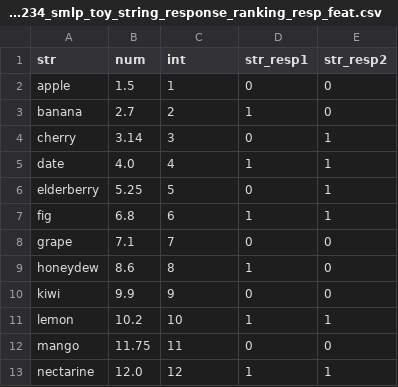
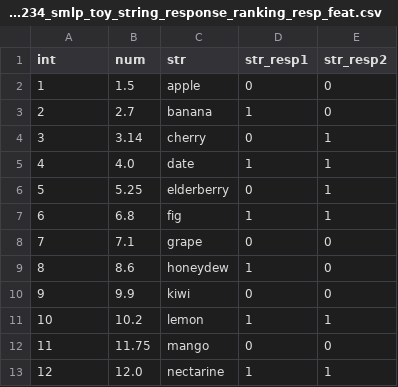
Before and after one commit to fbrausse/smlp, a CSV file: regr_smlp/master/Test234_smlp_toy_string_response_ranking_resp_feat.csv, drawn as a sheet.

```diff
--- a/regr_smlp/master/Test234_smlp_toy_string_response_ranking_resp_feat.csv
+++ b/regr_smlp/master/Test234_smlp_toy_string_response_ranking_resp_feat.csv
@@ -1,13 +1,13 @@
-str,num,int,str_resp1,str_resp2
-apple,1.5,1,0,0
-banana,2.7,2,1,0
-cherry,3.14,3,0,1
-date,4.0,4,1,1
-elderberry,5.25,5,0,1
-fig,6.8,6,1,1
-grape,7.1,7,0,0
-honeydew,8.6,8,1,0
-kiwi,9.9,9,0,0
-lemon,10.2,10,1,1
-mango,11.75,11,0,0
-nectarine,12.0,12,1,1
+int,num,str,str_resp1,str_resp2
+1,1.5,apple,0,0
+2,2.7,banana,1,0
+3,3.14,cherry,0,1
+4,4.0,date,1,1
+5,5.25,elderberry,0,1
+6,6.8,fig,1,1
+7,7.1,grape,0,0
+8,8.6,honeydew,1,0
+9,9.9,kiwi,0,0
+10,10.2,lemon,1,1
+11,11.75,mango,0,0
+12,12.0,nectarine,1,1
```
Also changed, not shown: regr_smlp/master/Test234_smlp_toy_string_response_features_ranking.csv, 2 other files.
